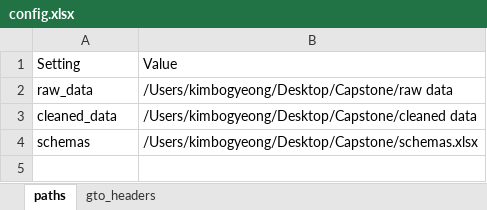
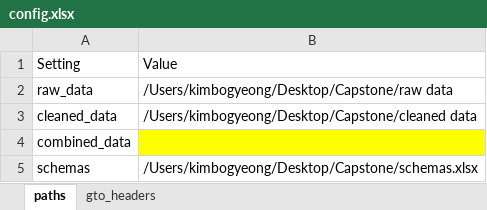
Before and after one commit to keith2929/ETL, an Excel workbook: config.xlsx, sheet paths, drawn as a sheet; values as stored, in another font and other column widths than the file's, no borders; the diff names each change by its address in the sheet, - before the commit and + after, or states it on an @@ line.

```diff
--- a/config.xlsx (sheet paths)
+++ b/config.xlsx (sheet paths)
+row 4: combined_data
```
Also changed, not shown: config_Keith.xlsx, config_Kim.xlsx, 7 other files.
